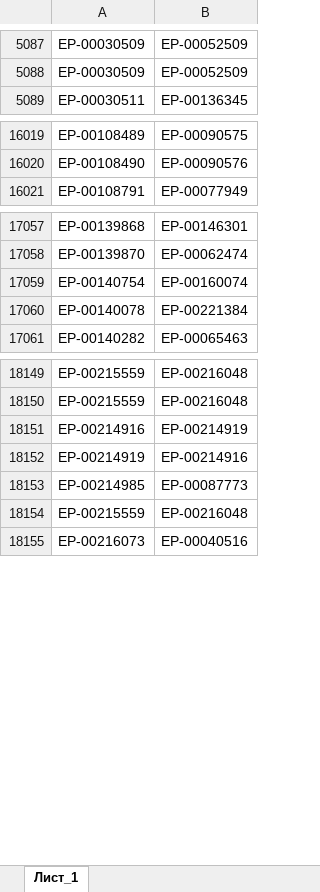
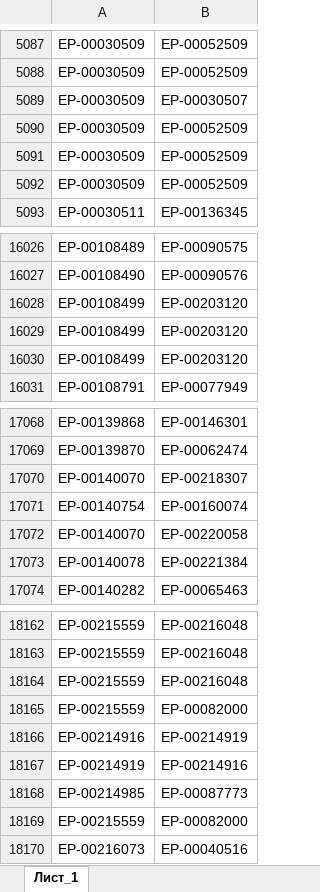
Before and after one commit to iratewarrior/mrp_tool, an Excel workbook: 01_аналоги.xlsx, sheet Лист_1, drawn as a sheet; only a part is shown, gaps mark what is left out; values as stored, in another font and other column widths than the file's, no borders; charts and pictures not drawn; addresses are those after the commit; the diff covers the shown part only; the diff names each change by its address in the sheet, - before the commit and + after, or states it on an @@ line.

```diff
--- a/01_аналоги.xlsx (sheet Лист_1)
+++ b/01_аналоги.xlsx (sheet Лист_1)
+row 5089: ЕР-00030509 | ЕР-00030507
+row 5090: ЕР-00030509 | ЕР-00052509
+row 5091: ЕР-00030509 | ЕР-00052509
+row 5092: ЕР-00030509 | ЕР-00052509
+row 16028: ЕР-00108499 | ЕР-00203120
+row 16029: ЕР-00108499 | ЕР-00203120
+row 16030: ЕР-00108499 | ЕР-00203120
+row 17070: ЕР-00140070 | ЕР-00218307
+row 17072: ЕР-00140070 | ЕР-00220058
+row 18164: ЕР-00215559 | ЕР-00216048
+row 18165: ЕР-00215559 | ЕР-00082000
-B18169: ЕР-00216048
+B18169: ЕР-00082000
```
Also changed, not shown: 6 added rows, 2 removed rows and 2 edited cells elsewhere in this sheet, 02_остатки_ERP.xlsx.
